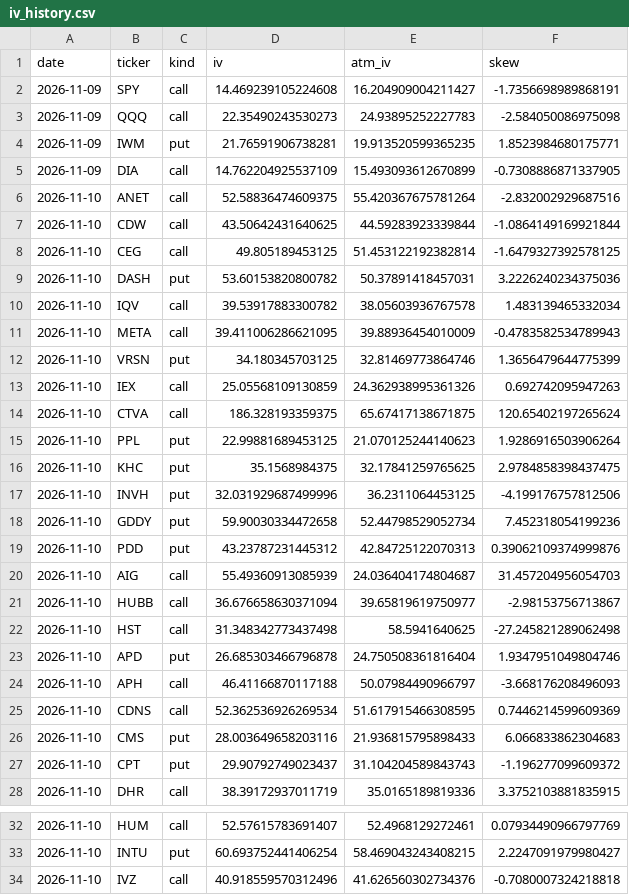
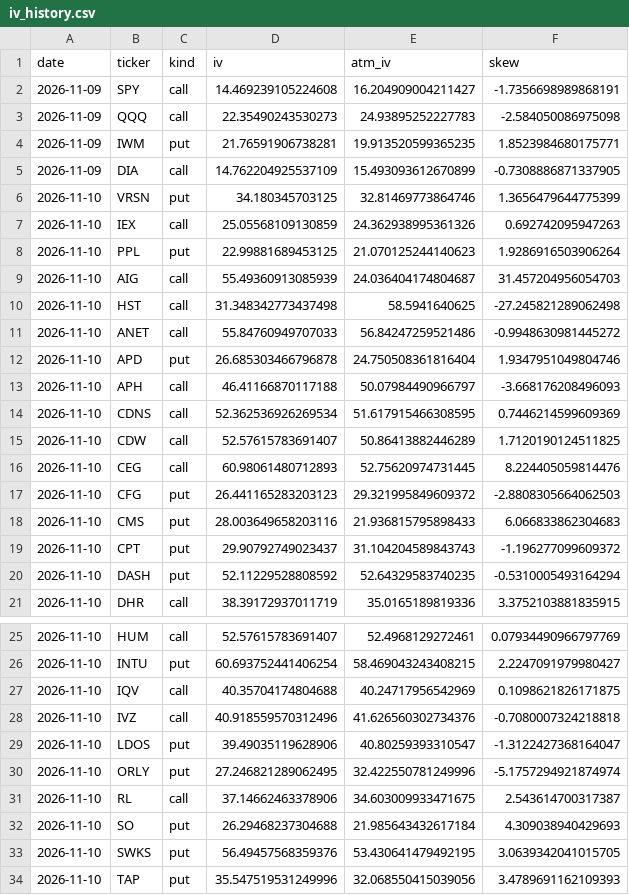
Before and after one commit to ryanlonghenry/hbb-scanner, a CSV file: data/iv_history.csv, drawn as a sheet; only a part is shown, gaps mark what is left out; the shorter side is filled out with more unchanged rows; the diff covers the shown part only.

```diff
--- a/data/iv_history.csv
+++ b/data/iv_history.csv
@@ -5,19 +5,8 @@ date,ticker,kind,iv,atm_iv,skew
 2026-11-09,DIA,call,14.762204925537109,15.493093612670899,-0.7308886871337905
-2026-11-10,ANET,call,52.58836474609375,55.420367675781264,-2.832002929687516
-2026-11-10,CDW,call,43.50642431640625,44.59283923339844,-1.0864149169921844
-2026-11-10,CEG,call,49.805189453125,51.453122192382814,-1.6479327392578125
-2026-11-10,DASH,put,53.60153820800782,50.37891418457031,3.2226240234375036
-2026-11-10,IQV,call,39.53917883300782,38.05603936767578,1.483139465332034
-2026-11-10,META,call,39.411006286621095,39.88936454010009,-0.4783582534789943
 2026-11-10,VRSN,put,34.180345703125,32.81469773864746,1.3656479644775399
 2026-11-10,IEX,call,25.05568109130859,24.362938995361326,0.692742095947263
-2026-11-10,CTVA,call,186.328193359375,65.67417138671875,120.65402197265624
 2026-11-10,PPL,put,22.99881689453125,21.070125244140623,1.9286916503906264
-2026-11-10,KHC,put,35.1568984375,32.17841259765625,2.9784858398437475
-2026-11-10,INVH,put,32.031929687499996,36.2311064453125,-4.199176757812506
-2026-11-10,GDDY,put,59.90030334472658,52.44798529052734,7.452318054199236
-2026-11-10,PDD,put,43.23787231445312,42.84725122070313,0.39062109374999876
 2026-11-10,AIG,call,55.49360913085939,24.036404174804687,31.457204956054703
-2026-11-10,HUBB,call,36.676658630371094,39.65819619750977,-2.98153756713867
 2026-11-10,HST,call,31.348342773437498,58.5941640625,-27.245821289062498
+2026-11-10,ANET,call,55.84760949707033,56.84247259521486,-0.9948630981445272
 2026-11-10,APD,put,26.685303466796878,24.750508361816404,1.9347951049804746
@@ -25,4 +14,8 @@ date,ticker,kind,iv,atm_iv,skew
 2026-11-10,CDNS,call,52.362536926269534,51.617915466308595,0.7446214599609369
+2026-11-10,CDW,call,52.57615783691407,50.86413882446289,1.7120190124511825
+2026-11-10,CEG,call,60.98061480712893,52.75620974731445,8.224405059814476
+2026-11-10,CFG,put,26.441165283203123,29.321995849609372,-2.8808305664062503
 2026-11-10,CMS,put,28.003649658203116,21.936815795898433,6.066833862304683
 2026-11-10,CPT,put,29.90792749023437,31.104204589843743,-1.196277099609372
+2026-11-10,DASH,put,52.11229528808592,52.64329583740235,-0.5310005493164294
 2026-11-10,DHR,call,38.39172937011719,35.0165189819336,3.3752103881835915
@@ -33,2 +26,3 @@ date,ticker,kind,iv,atm_iv,skew
 2026-11-10,INTU,put,60.693752441406254,58.469043243408215,2.2247091979980427
+2026-11-10,IQV,call,40.35704174804688,40.24717956542969,0.1098621826171875
 2026-11-10,IVZ,call,40.918559570312496,41.626560302734376,-0.7080007324218818
```
Also changed, not shown: 8 added rows elsewhere in this file, data/paper_trades.csv, 3 other files.
